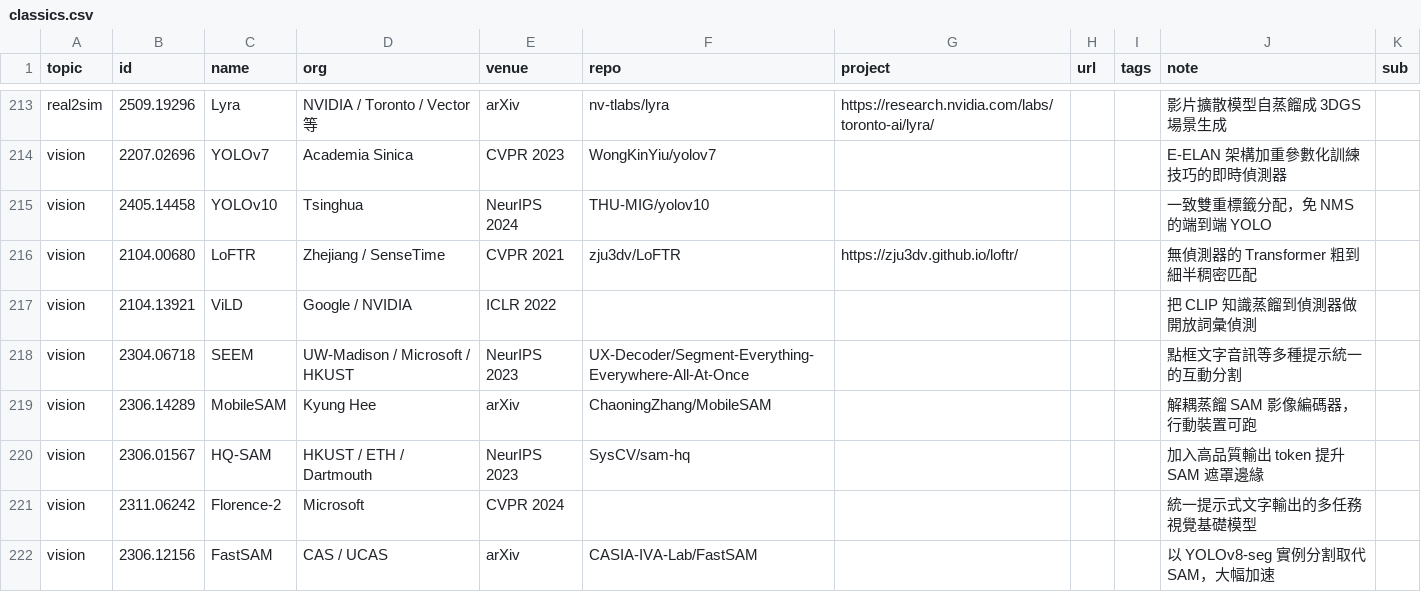
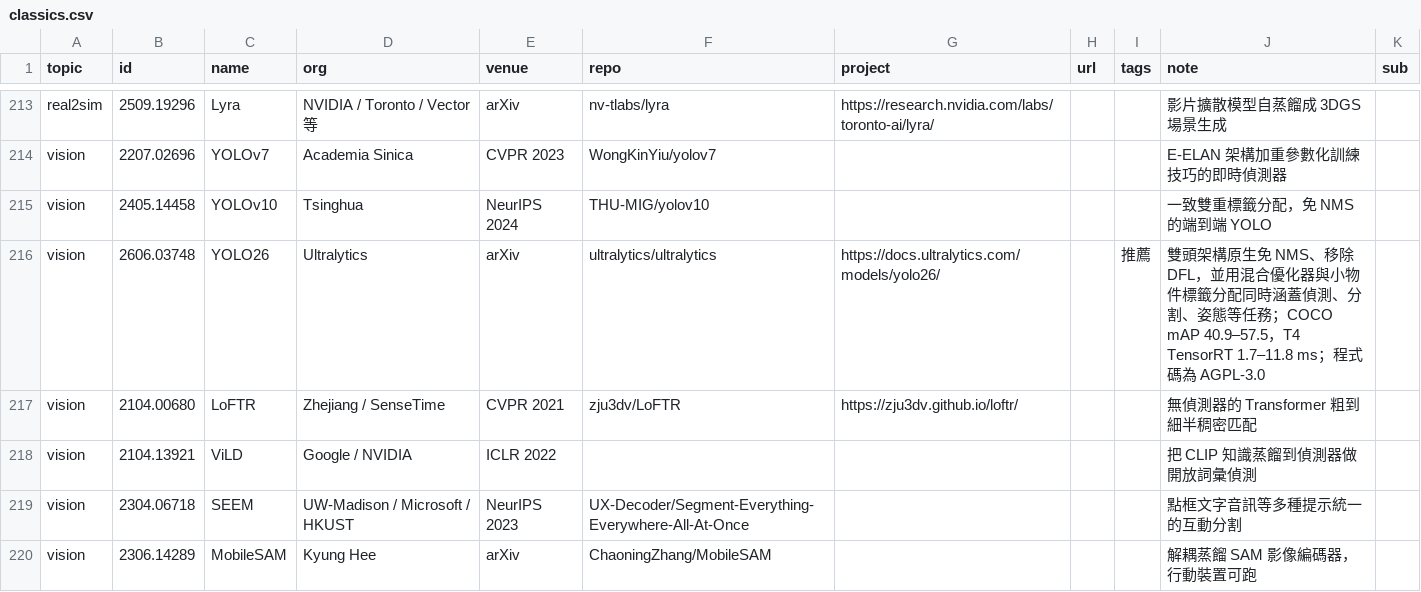
Before and after one commit to chenyuting3077/awesome-robot-navigation, a CSV file: data/classics.csv, drawn as a sheet; only a part is shown, gaps mark what is left out; the shorter side is filled out with more unchanged rows.

```diff
--- a/data/classics.csv
+++ b/data/classics.csv
@@ -215,2 +215,3 @@ vision,2207.02696,YOLOv7,Academia Sinica,CVPR 2023,WongKinYiu/yolov7,,,,E-ELAN
 vision,2405.14458,YOLOv10,Tsinghua,NeurIPS 2024,THU-MIG/yolov10,,,,一致雙重標籤分配，免 NMS 的端到端 YOLO,
+vision,2606.03748,YOLO26,Ultralytics,arXiv,ultralytics/ultralytics,https://docs.ultralytics.com/models/yolo26/,,推薦,雙頭架構原生免 NMS、移除 DFL，並用混合優化器與小物件標籤分配同時涵蓋偵測、分割、姿態等任務；COCO mAP 40.9–57.5，T4 TensorRT 1.7–11.8 ms；程式碼為 AGPL-3.0,
 vision,2104.00680,LoFTR,Zhejiang / SenseTime,CVPR 2021,zju3dv/LoFTR,https://zju3dv.github.io/loftr/,,,無偵測器的 Transformer 粗到細半稠密匹配,
```
Also changed, not shown: 5 other files.
